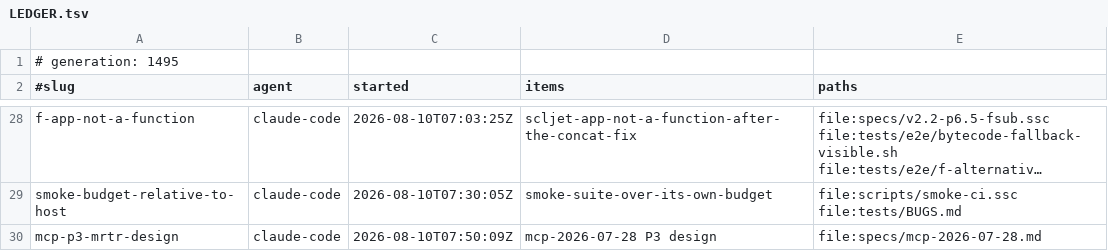
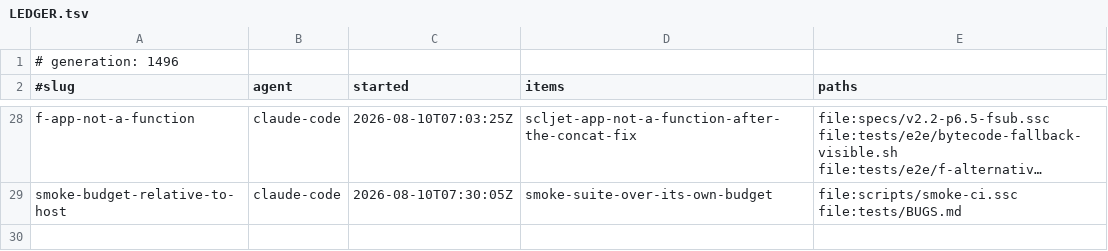
Before and after one commit to sergey-scherbina/scalascript, a TSV file: .work/active/LEDGER.tsv, drawn as a sheet; only a part is shown, gaps mark what is left out; long unchanged cells end in …; the diff names each change by its address in the sheet, - before the commit and + after, or states it on an @@ line.

Commit message:
release-claim: mcp-p3-mrtr-design [evidence: level 3] — P3 DESIGN written, implementation deliberately NOT started. specs/mcp-2026-07-28.md section 8.
MRTR is not an internal refactor, and that is the finding. srv.listRoots() and srv.elicit(message, schema) are exposed to .ssc authors through McpIntrinsics as BLOCKING calls inside a tool handler: ask the client, wait, continue with the answer. Under 2026-07-28 the server cannot wait — it returns an InputRequiredResult and is re-entered when the client retries with inputResponses. So the real question is not how to encode the result; it is what happens to a .ssc handler that elicits halfway through its work.

Three answers, costed. REPLAY keeps the API identical: elicit throws an internal control-flow signal on the first pass and returns the answer from inputResponses on the retry, at the price of re-running everything before the elicitation — a handler that writes a row then asks for confirmation writes two rows. That is a correctness hazard introduced into user code that is correct today, and it surfaces as a duplicated database row rather than a compile error. CONTINUATION CAPTURE removes the hazard and is a live option HERE specifically because this project already owns that machinery (durable-continuation-save-run, effect-vm-continuations, durable-capsule-envelope); cost is that it must work on both the interpreter and native lanes, and MCP would be its first consumer outside the effects work. CHANGING THE API is honest and breaks every existing .ssc server that elicits.

I recommend replay on the modern path with legacy unchanged, consistent with the rest of this migration. I did not implement it, because section 7 of this same spec says a phase forcing a user-visible change goes to review before it lands, and this forces one.

WHAT CAN LAND WITHOUT THAT DECISION, recorded so the phase is not fully blocked: the InputRequiredResult encoding and resultType input_required on the wire; inputResponses and requestState parsing; the rule that an input_required result carries NO cache hints, since a retry depends on inputs outside the cache key; and the modern-only removal of ping, logging/setLevel and notifications/roots/list_changed.

Evidence: doc-only change, landed b2c3f7d27. The markdownlint config disables MD013 and the formatting rules, so added prose cannot trip the lint. No code touched. [skip ci]

```diff
--- a/.work/active/LEDGER.tsv
+++ b/.work/active/LEDGER.tsv
-A1 (#slug): # generation: 1495
+A1 (#slug): # generation: 1496
-row 30: mcp-p3-mrtr-design | claude-code | 2026-08-10T07:50:09Z | mcp-2026-07-28 P3 design | file:specs/mcp-2026-07-28.md
```
Also changed, not shown: 1 other file.
